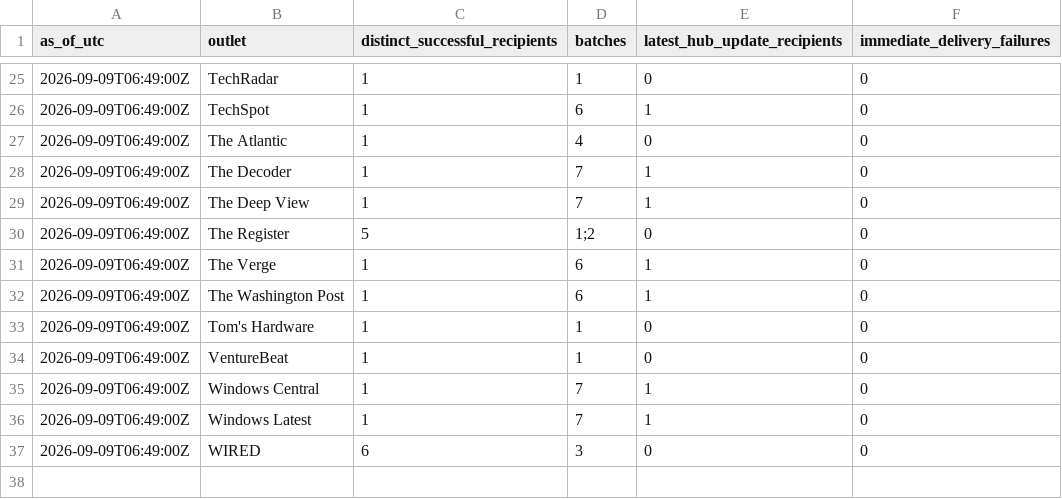
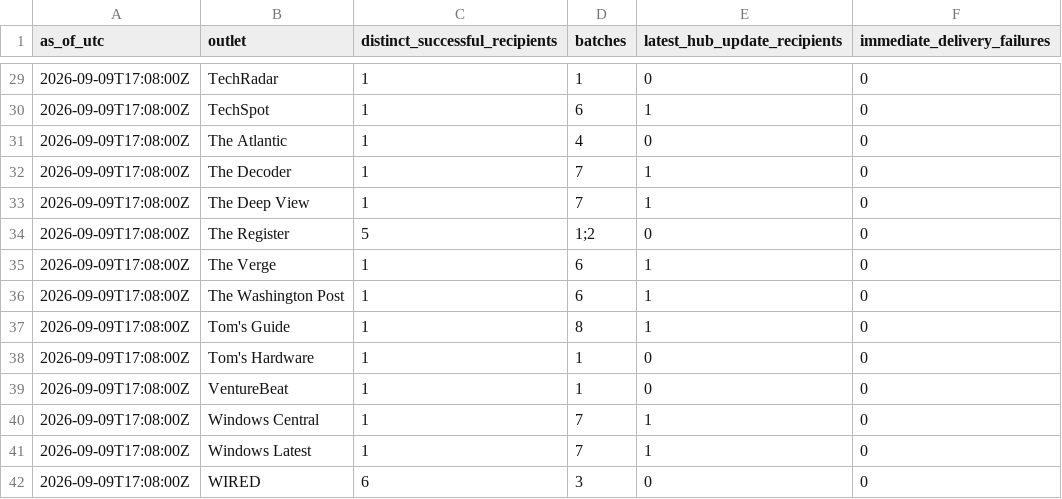
Before and after one commit to COOLak/cursor-grok-bot-policy-denied, a CSV file: press-outreach-summary.csv, drawn as a sheet; only a part is shown, gaps mark what is left out; the diff covers the shown part only.

```diff
--- a/press-outreach-summary.csv
+++ b/press-outreach-summary.csv
@@ -25,13 +29,14 @@ as_of_utc,outlet,distinct_successful_recipients,batches,latest_hub_update_recipi
-2026-09-09T06:49:00Z,TechRadar,1,"1",0,0
-2026-09-09T06:49:00Z,TechSpot,1,"6",1,0
-2026-09-09T06:49:00Z,The Atlantic,1,"4",0,0
-2026-09-09T06:49:00Z,The Decoder,1,"7",1,0
-2026-09-09T06:49:00Z,The Deep View,1,"7",1,0
-2026-09-09T06:49:00Z,The Register,5,"1;2",0,0
-2026-09-09T06:49:00Z,The Verge,1,"6",1,0
-2026-09-09T06:49:00Z,The Washington Post,1,"6",1,0
-2026-09-09T06:49:00Z,Tom's Hardware,1,"1",0,0
-2026-09-09T06:49:00Z,VentureBeat,1,"1",0,0
-2026-09-09T06:49:00Z,Windows Central,1,"7",1,0
-2026-09-09T06:49:00Z,Windows Latest,1,"7",1,0
-2026-09-09T06:49:00Z,WIRED,6,"3",0,0
+2026-09-09T17:08:00Z,TechRadar,1,"1",0,0
+2026-09-09T17:08:00Z,TechSpot,1,"6",1,0
+2026-09-09T17:08:00Z,The Atlantic,1,"4",0,0
+2026-09-09T17:08:00Z,The Decoder,1,"7",1,0
+2026-09-09T17:08:00Z,The Deep View,1,"7",1,0
+2026-09-09T17:08:00Z,The Register,5,"1;2",0,0
+2026-09-09T17:08:00Z,The Verge,1,"6",1,0
+2026-09-09T17:08:00Z,The Washington Post,1,"6",1,0
+2026-09-09T17:08:00Z,Tom's Guide,1,"8",1,0
+2026-09-09T17:08:00Z,Tom's Hardware,1,"1",0,0
+2026-09-09T17:08:00Z,VentureBeat,1,"1",0,0
+2026-09-09T17:08:00Z,Windows Central,1,"7",1,0
+2026-09-09T17:08:00Z,Windows Latest,1,"7",1,0
+2026-09-09T17:08:00Z,WIRED,6,"3",0,0
```
Also changed, not shown: 4 added rows and 23 edited cells elsewhere in this file, 12 other files.
